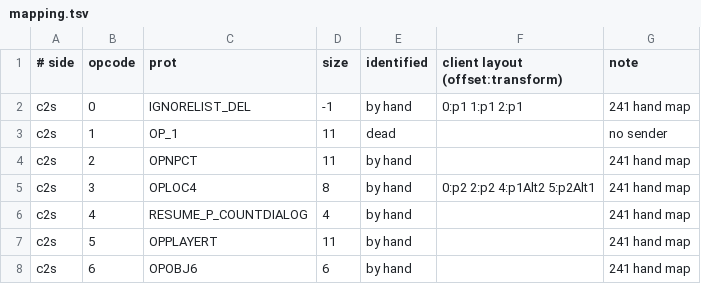
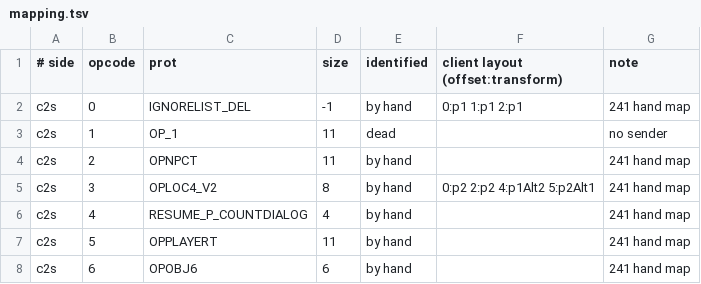
Before and after one commit to AlexPerrin/RuneLight, a TSV file: protmap/241/mapping.tsv, drawn as a sheet; only a part is shown; the diff covers the shown part only.

```diff
--- a/protmap/241/mapping.tsv
+++ b/protmap/241/mapping.tsv
@@ -4,3 +4,3 @@ c2s	1	OP_1	11	dead		no sender
 c2s	2	OPNPCT	11	by hand		241 hand map
-c2s	3	OPLOC4	8	by hand	0:p2 2:p2 4:p1Alt2 5:p2Alt1	241 hand map
+c2s	3	OPLOC4_V2	8	by hand	0:p2 2:p2 4:p1Alt2 5:p2Alt1	241 hand map
 c2s	4	RESUME_P_COUNTDIALOG	4	by hand		241 hand map
```
Also changed, not shown: 17 edited cells elsewhere in this file, protmap/241/extracted.tsv, protmap/242/extracted.tsv, 17 other files.
